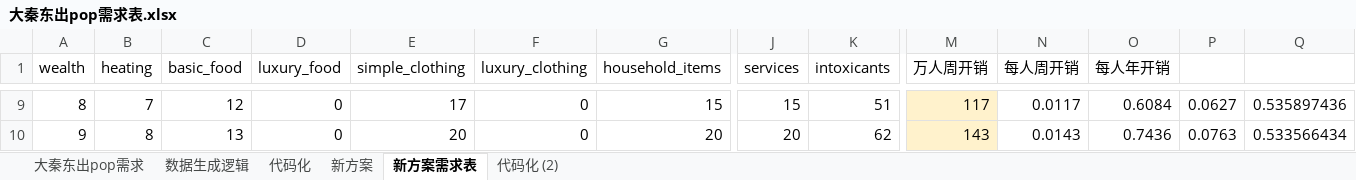
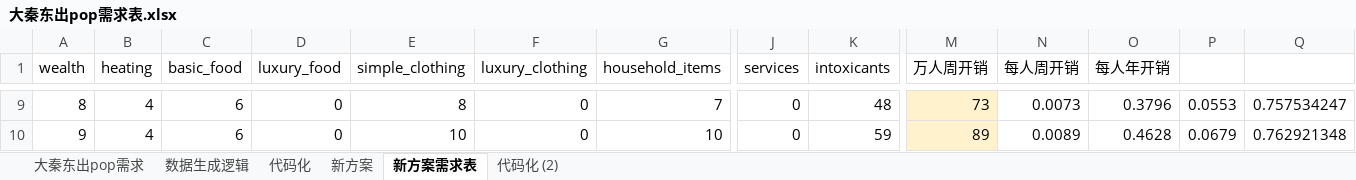
Before and after one commit to Miraiteko/BreakOut_Breed, an Excel workbook: common/buy_packages/大秦东出pop需求表.xlsx, sheet 新方案需求表, drawn as a sheet; only a part is shown, gaps mark what is left out; values as stored, in another font and other column widths than the file's, no borders; charts and pictures not drawn; the diff covers the shown part only; the diff names each change by its address in the sheet, - before the commit and + after, or states it on an @@ line.

```diff
--- a/common/buy_packages/大秦东出pop需求表.xlsx (sheet 新方案需求表)
+++ b/common/buy_packages/大秦东出pop需求表.xlsx (sheet 新方案需求表)
-B9 (heating): 7
+B9 (heating): 4
-C9 (basic_food): 12
+C9 (basic_food): 6
-E9 (simple_clothing): 17
+E9 (simple_clothing): 8
-G9 (household_items): 15
+G9 (household_items): 7
-J9 (services): 15
+J9 (services): 0
-K9 (intoxicants): 51
+K9 (intoxicants): 48
-M9 (万人周开销): 117
+M9 (万人周开销): 73
-N9 (每人周开销): 0.0117
+N9 (每人周开销): 0.0073
-O9 (每人年开销): 0.6084
+O9 (每人年开销): 0.3796
-P9: 0.0627
+P9: 0.0553
-Q9: 0.535897436
+Q9: 0.757534247
-B10 (heating): 8
+B10 (heating): 4
-C10 (basic_food): 13
+C10 (basic_food): 6
-E10 (simple_clothing): 20
+E10 (simple_clothing): 10
-G10 (household_items): 20
+G10 (household_items): 10
-J10 (services): 20
+J10 (services): 0
-K10 (intoxicants): 62
+K10 (intoxicants): 59
-M10 (万人周开销): 143
+M10 (万人周开销): 89
-N10 (每人周开销): 0.0143
+N10 (每人周开销): 0.0089
-O10 (每人年开销): 0.7436
+O10 (每人年开销): 0.4628
-P10: 0.0763
+P10: 0.0679
-Q10: 0.533566434
+Q10: 0.762921348
```
Also changed, not shown: 1251 edited cells elsewhere in this sheet, sheet 代码化 (2), sheet 新方案, formulas that keep their value, charts or pictures, 2 other files.
